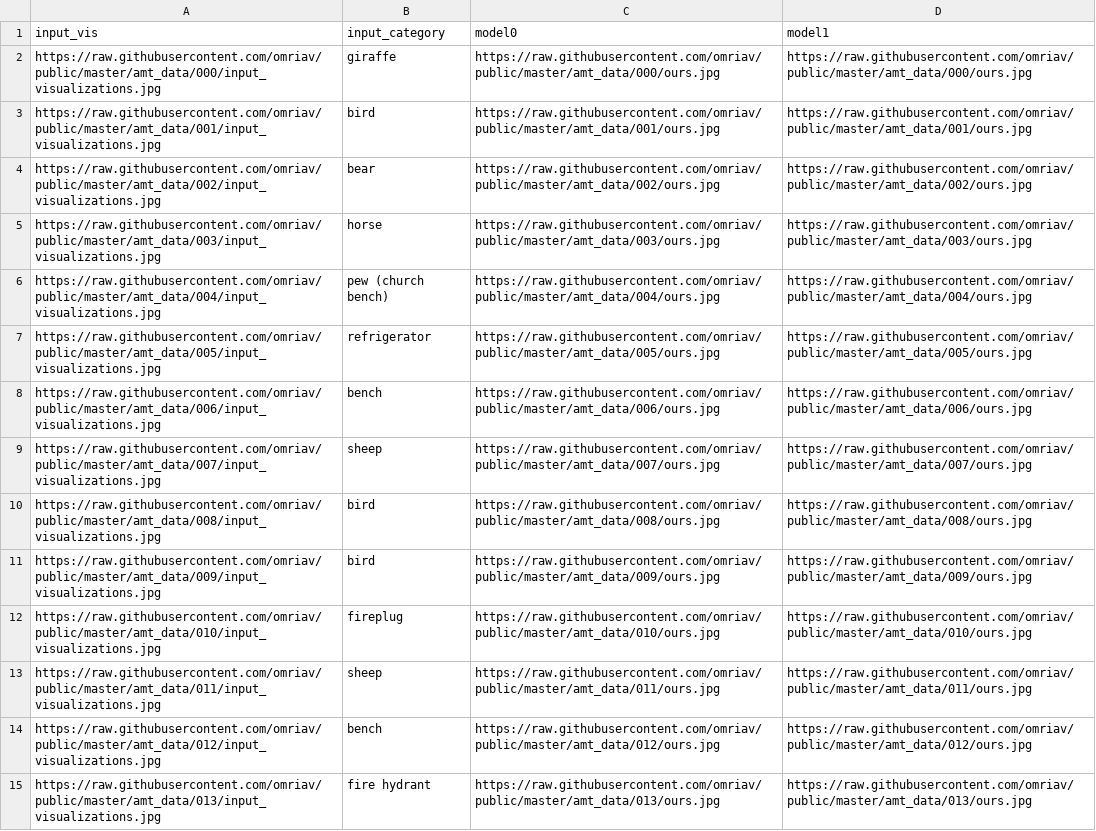
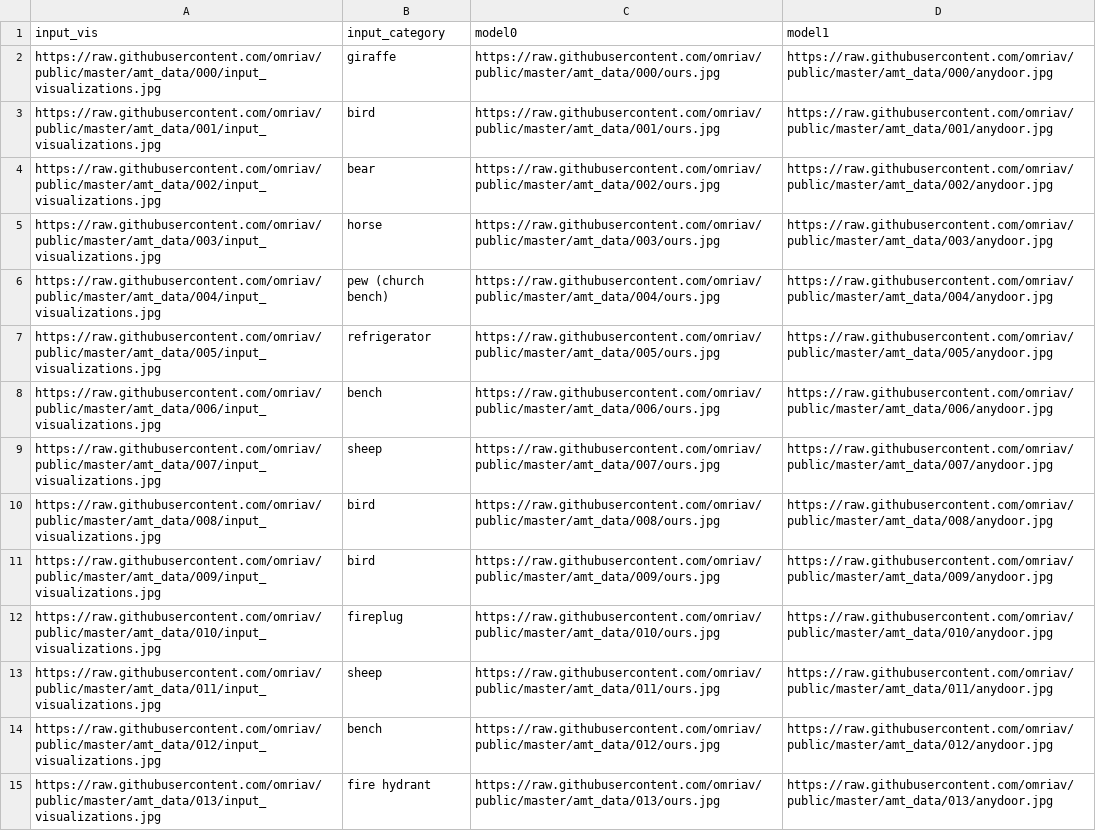
Before and after one commit to omriav/public, a CSV file: amt_data/ours_vs_anydoor.csv, drawn as a sheet; only a part is shown; the diff covers the shown part only; the diff names each change by its address in the sheet, - before the commit and + after, or states it on an @@ line.

```diff
--- a/amt_data/ours_vs_anydoor.csv
+++ b/amt_data/ours_vs_anydoor.csv
-D2 (model1): https://raw.githubusercontent.com/omriav/public/master/amt_data/000/ours.jpg
+D2 (model1): https://raw.githubusercontent.com/omriav/public/master/amt_data/000/anydoor.jpg
-D3 (model1): https://raw.githubusercontent.com/omriav/public/master/amt_data/001/ours.jpg
+D3 (model1): https://raw.githubusercontent.com/omriav/public/master/amt_data/001/anydoor.jpg
-D4 (model1): https://raw.githubusercontent.com/omriav/public/master/amt_data/002/ours.jpg
+D4 (model1): https://raw.githubusercontent.com/omriav/public/master/amt_data/002/anydoor.jpg
-D5 (model1): https://raw.githubusercontent.com/omriav/public/master/amt_data/003/ours.jpg
+D5 (model1): https://raw.githubusercontent.com/omriav/public/master/amt_data/003/anydoor.jpg
-D6 (model1): https://raw.githubusercontent.com/omriav/public/master/amt_data/004/ours.jpg
+D6 (model1): https://raw.githubusercontent.com/omriav/public/master/amt_data/004/anydoor.jpg
-D7 (model1): https://raw.githubusercontent.com/omriav/public/master/amt_data/005/ours.jpg
+D7 (model1): https://raw.githubusercontent.com/omriav/public/master/amt_data/005/anydoor.jpg
-D8 (model1): https://raw.githubusercontent.com/omriav/public/master/amt_data/006/ours.jpg
+D8 (model1): https://raw.githubusercontent.com/omriav/public/master/amt_data/006/anydoor.jpg
-D9 (model1): https://raw.githubusercontent.com/omriav/public/master/amt_data/007/ours.jpg
+D9 (model1): https://raw.githubusercontent.com/omriav/public/master/amt_data/007/anydoor.jpg
-D10 (model1): https://raw.githubusercontent.com/omriav/public/master/amt_data/008/ours.jpg
+D10 (model1): https://raw.githubusercontent.com/omriav/public/master/amt_data/008/anydoor.jpg
-D11 (model1): https://raw.githubusercontent.com/omriav/public/master/amt_data/009/ours.jpg
+D11 (model1): https://raw.githubusercontent.com/omriav/public/master/amt_data/009/anydoor.jpg
-D12 (model1): https://raw.githubusercontent.com/omriav/public/master/amt_data/010/ours.jpg
+D12 (model1): https://raw.githubusercontent.com/omriav/public/master/amt_data/010/anydoor.jpg
-D13 (model1): https://raw.githubusercontent.com/omriav/public/master/amt_data/011/ours.jpg
+D13 (model1): https://raw.githubusercontent.com/omriav/public/master/amt_data/011/anydoor.jpg
-D14 (model1): https://raw.githubusercontent.com/omriav/public/master/amt_data/012/ours.jpg
+D14 (model1): https://raw.githubusercontent.com/omriav/public/master/amt_data/012/anydoor.jpg
-D15 (model1): https://raw.githubusercontent.com/omriav/public/master/amt_data/013/ours.jpg
+D15 (model1): https://raw.githubusercontent.com/omriav/public/master/amt_data/013/anydoor.jpg
```
Also changed, not shown: 50 edited cells elsewhere in this file, amt_data/ours_vs_diff_editor.csv, amt_data/ours_vs_drag_diffusion.csv, 3 other files.
